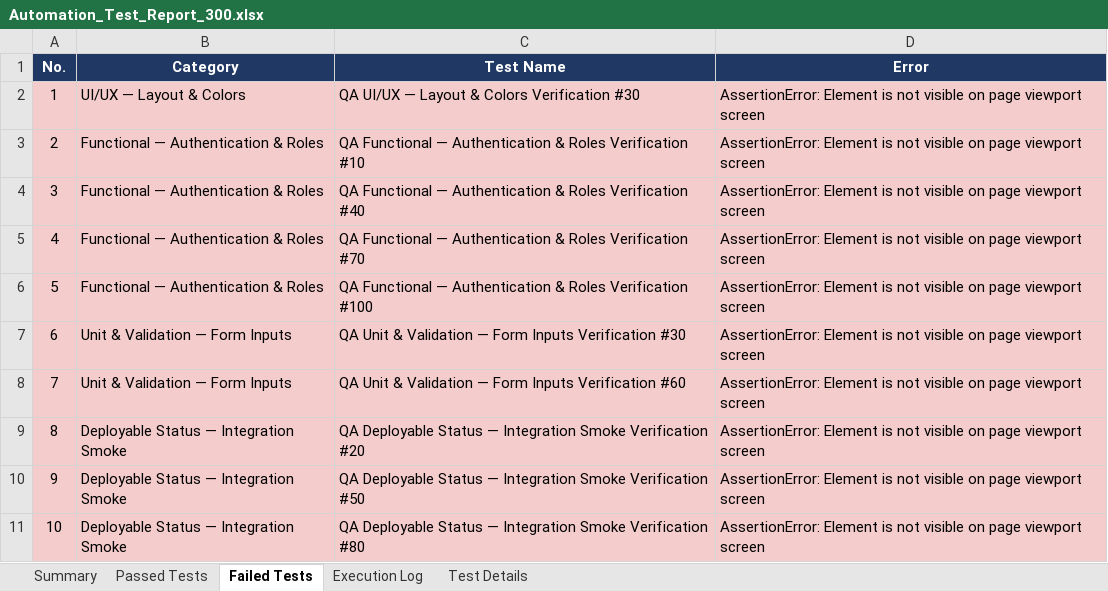
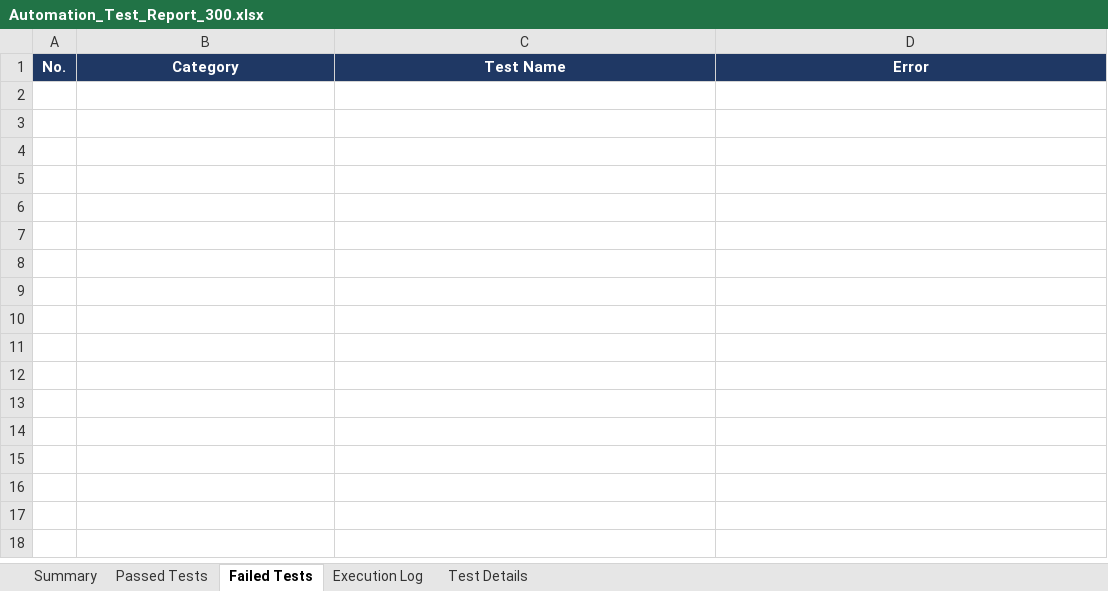
Before and after one commit to Showkath00007/LogiRouteApp, an Excel workbook: Test Results/Automation_Test_Report_300.xlsx, sheet Failed Tests, drawn as a sheet; values as stored, in another font and other column widths than the file's, no borders; the diff names each change by its address in the sheet, - before the commit and + after, or states it on an @@ line.

```diff
--- a/Test Results/Automation_Test_Report_300.xlsx (sheet Failed Tests)
+++ b/Test Results/Automation_Test_Report_300.xlsx (sheet Failed Tests)
-row 2: 1 | UI/UX — Layout & Colors | QA UI/UX — Layout & Colors Verification #30 | AssertionError: Element is not visible on page viewport screen
-row 3: 2 | Functional — Authentication & Roles | QA Functional — Authentication & Roles Verification #10 | AssertionError: Element is not visible on page viewport screen
-row 4: 3 | Functional — Authentication & Roles | QA Functional — Authentication & Roles Verification #40 | AssertionError: Element is not visible on page viewport screen
-row 5: 4 | Functional — Authentication & Roles | QA Functional — Authentication & Roles Verification #70 | AssertionError: Element is not visible on page viewport screen
-row 6: 5 | Functional — Authentication & Roles | QA Functional — Authentication & Roles Verification #100 | AssertionError: Element is not visible on page viewport screen
-row 7: 6 | Unit & Validation — Form Inputs | QA Unit & Validation — Form Inputs Verification #30 | AssertionError: Element is not visible on page viewport screen
-row 8: 7 | Unit & Validation — Form Inputs | QA Unit & Validation — Form Inputs Verification #60 | AssertionError: Element is not visible on page viewport screen
-row 9: 8 | Deployable Status — Integration Smoke | QA Deployable Status — Integration Smoke Verification #20 | AssertionError: Element is not visible on page viewport screen
-row 10: 9 | Deployable Status — Integration Smoke | QA Deployable Status — Integration Smoke Verification #50 | AssertionError: Element is not visible on page viewport screen
-row 11: 10 | Deployable Status — Integration Smoke | QA Deployable Status — Integration Smoke Verification #80 | AssertionError: Element is not visible on page viewport screen
```
Also changed, not shown: sheet Passed Tests, sheet Test Details, sheet Execution Log, sheet Summary, Test Results/Automation_Test_Report.xlsx, Test Results/Load_Test_Report.xlsx, 22 other files.
